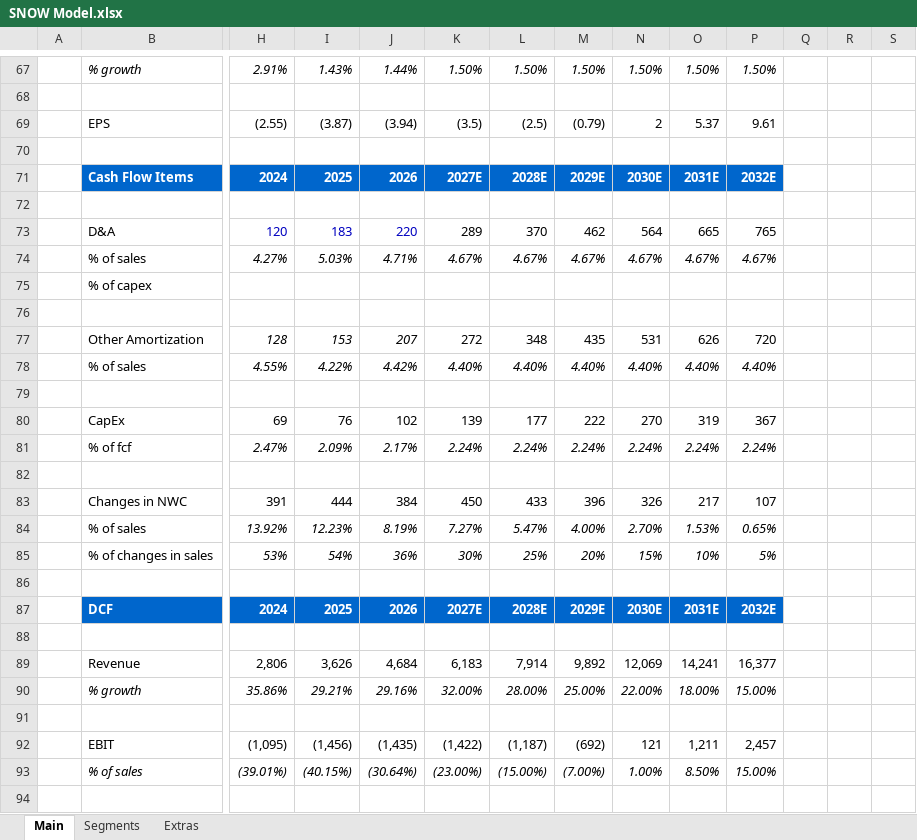
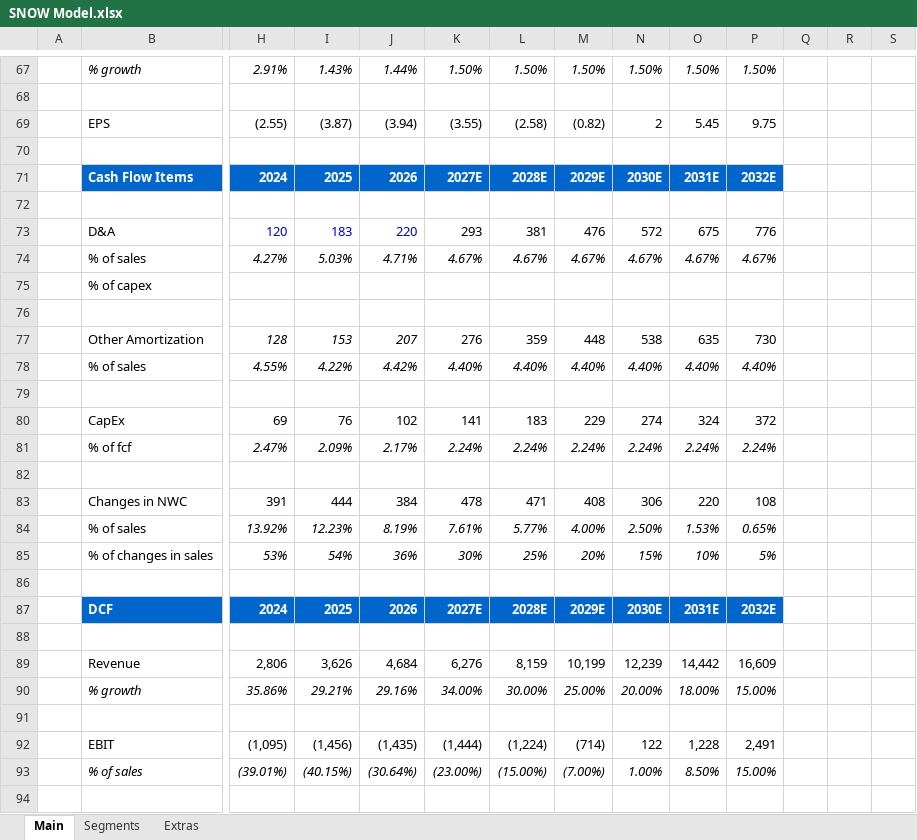
Before and after one commit to abigubi/financial-models, an Excel workbook: SNOW Model.xlsx, sheet Main, drawn as a sheet; only a part is shown, gaps mark what is left out; values as stored, in another font and other column widths than the file's, no borders; charts and pictures not drawn; removed rows and columns are numbered as before the commit, all else as after; rows hold the shown columns only; the diff covers the shown part only; the diff names each change by its address in the sheet, - before the commit and + after, or states it on an @@ line.

Commit message:
latest updates

```diff
--- a/SNOW Model.xlsx (sheet Main)
+++ b/SNOW Model.xlsx (sheet Main)
-K69: (3.5)
+K69: (3.55)
-L69: (2.5)
+L69: (2.58)
-M69: (0.79)
+M69: (0.82)
-O69: 5.37
+O69: 5.45
-P69: 9.61
+P69: 9.75
-row 73:  | D&A | 120 | 183 | 220 | 289 | 370 | 462 | 564 | 665 | 765
+row 73:  | D&A | 120 | 183 | 220 | 293 | 381 | 476 | 572 | 675 | 776
-row 77:  | Other Amortization | 128 | 153 | 207 | 272 | 348 | 435 | 531 | 626 | 720
+row 77:  | Other Amortization | 128 | 153 | 207 | 276 | 359 | 448 | 538 | 635 | 730
-row 80:  | CapEx | 69 | 76 | 102 | 139 | 177 | 222 | 270 | 319 | 367
+row 80:  | CapEx | 69 | 76 | 102 | 141 | 183 | 229 | 274 | 324 | 372
-row 83:  | Changes in NWC | 391 | 444 | 384 | 450 | 433 | 396 | 326 | 217 | 107
+row 83:  | Changes in NWC | 391 | 444 | 384 | 478 | 471 | 408 | 306 | 220 | 108
-K84: 7.27%
+K84: 7.61%
-L84: 5.47%
+L84: 5.77%
-N84: 2.70%
+N84: 2.50%
-K89: 6,183
+K89: 6,276
-L89: 7,914
+L89: 8,159
-M89: 9,892
+M89: 10,199
-N89: 12,069
+N89: 12,239
-O89: 14,241
+O89: 14,442
-P89: 16,377
+P89: 16,609
-K90: 32.00%
+K90: 34.00%
-L90: 28.00%
+L90: 30.00%
-N90: 22.00%
+N90: 20.00%
-K92: (1,422)
+K92: (1,444)
-L92: (1,187)
+L92: (1,224)
-M92: (692)
+M92: (714)
-N92: 121
+N92: 122
-O92: 1,211
+O92: 1,228
-P92: 2,457
+P92: 2,491
```
Also changed, not shown: 7 added rows, 7 removed rows and 92 edited cells elsewhere in this sheet, sheet Extras.
